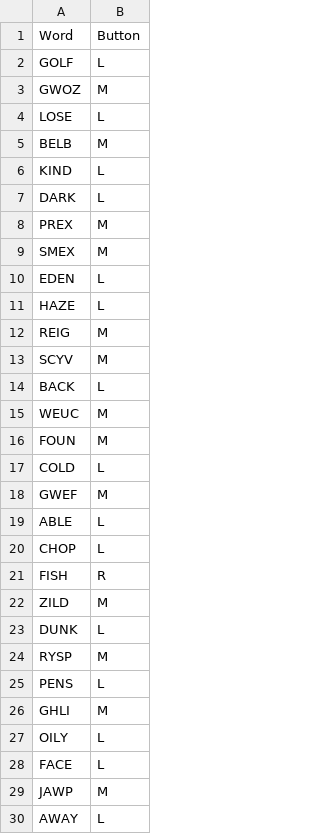
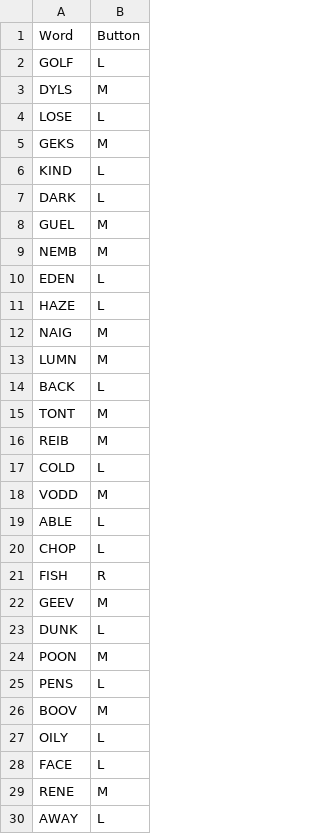
Before and after one commit to Connorrr/iPadPM-EB, a CSV file: iPadDemo/LDTMain.csv, drawn as a sheet; only a part is shown; the diff covers the shown part only.

```diff
--- a/iPadDemo/LDTMain.csv
+++ b/iPadDemo/LDTMain.csv
@@ -2,18 +2,18 @@ Word,Button
 GOLF,L
-GWOZ,M
+DYLS,M
 LOSE,L
-BELB,M
+GEKS,M
 KIND,L
 DARK,L
-PREX,M
-SMEX,M
+GUEL,M
+NEMB,M
 EDEN,L
 HAZE,L
-REIG,M
-SCYV,M
+NAIG,M
+LUMN,M
 BACK,L
-WEUC,M
-FOUN,M
+TONT,M
+REIB,M
 COLD,L
-GWEF,M
+VODD,M
 ABLE,L
@@ -21,10 +21,10 @@ CHOP,L
 FISH,R
-ZILD,M
+GEEV,M
 DUNK,L
-RYSP,M
+POON,M
 PENS,L
-GHLI,M
+BOOV,M
 OILY,L
 FACE,L
-JAWP,M
+RENE,M
 AWAY,L
```
Also changed, not shown: 4 added rows, 39 removed rows, 1 moved row and 32 edited cells elsewhere in this file, 30 other files.
